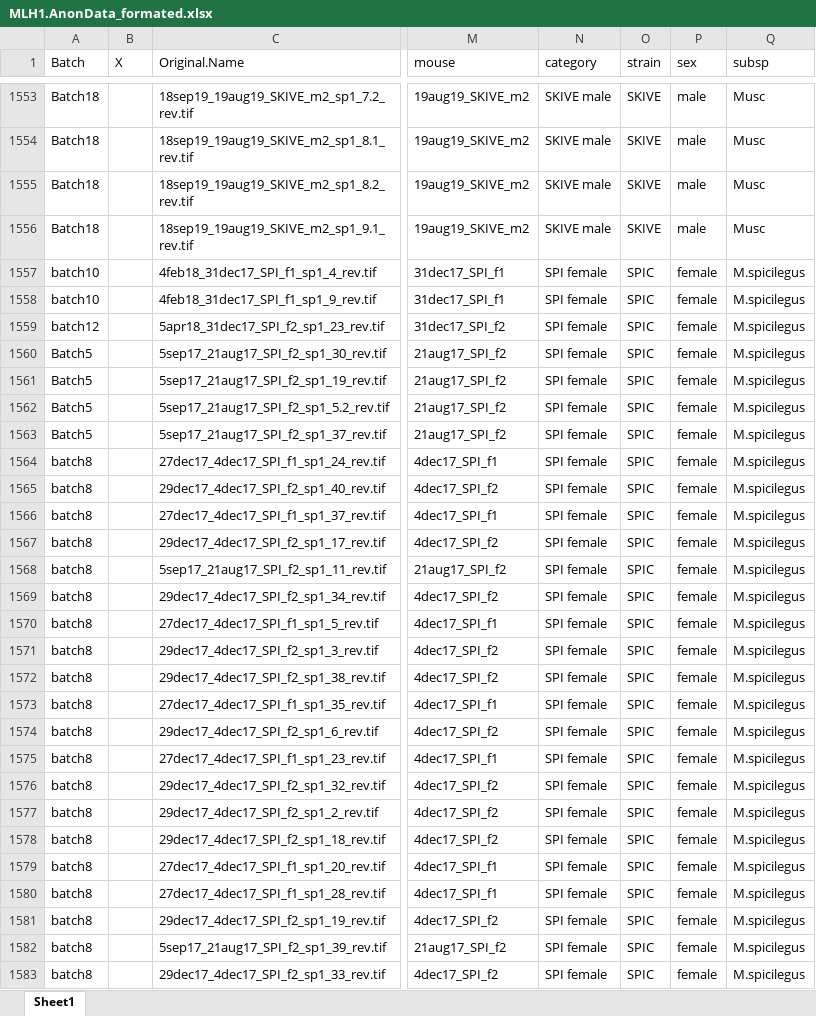
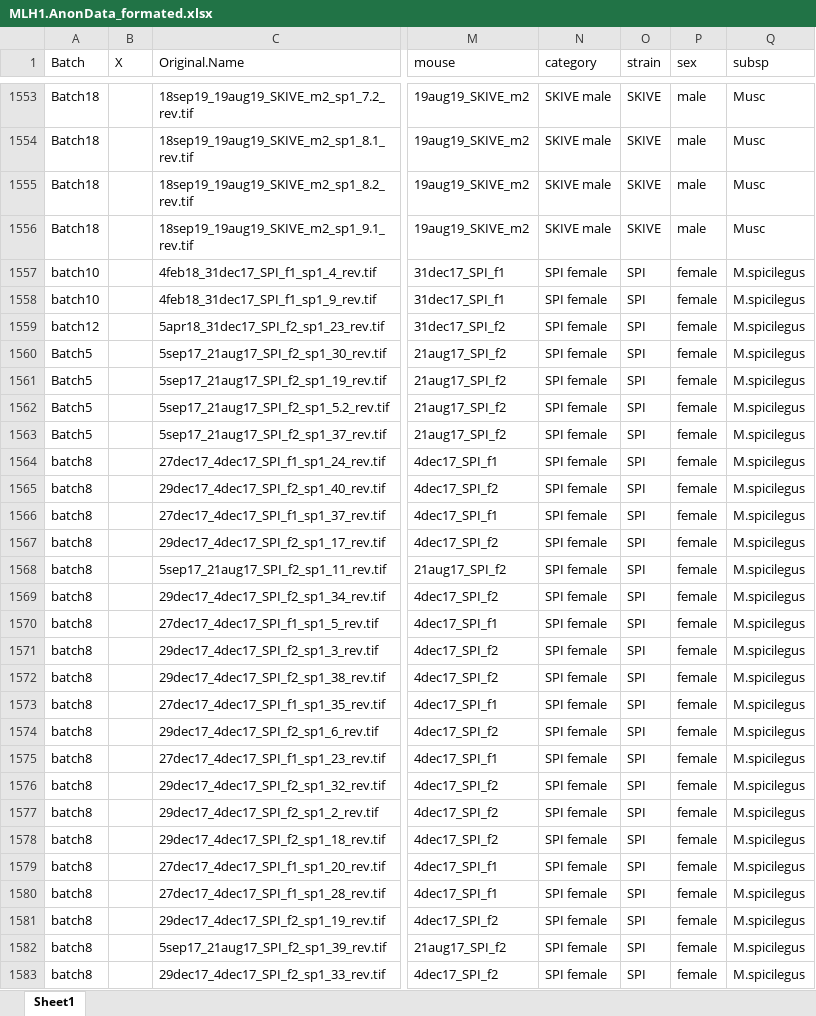
Before and after one commit to petersoapes/MLH1repo, an Excel workbook: data/MLH1.AnonData_formated.xlsx, sheet Sheet1, drawn as a sheet; only a part is shown, gaps mark what is left out; values as stored, in another font and other column widths than the file's, no borders; the diff covers the shown part only; the diff names each change by its address in the sheet, - before the commit and + after, or states it on an @@ line.

Commit message:
replaced to strain with SPI

```diff
--- a/data/MLH1.AnonData_formated.xlsx (sheet Sheet1)
+++ b/data/MLH1.AnonData_formated.xlsx (sheet Sheet1)
-O1557:O1583 (strain): SPIC
+O1557:O1583 (strain): SPI
```
Also changed, not shown: 273 edited cells elsewhere in this sheet.
